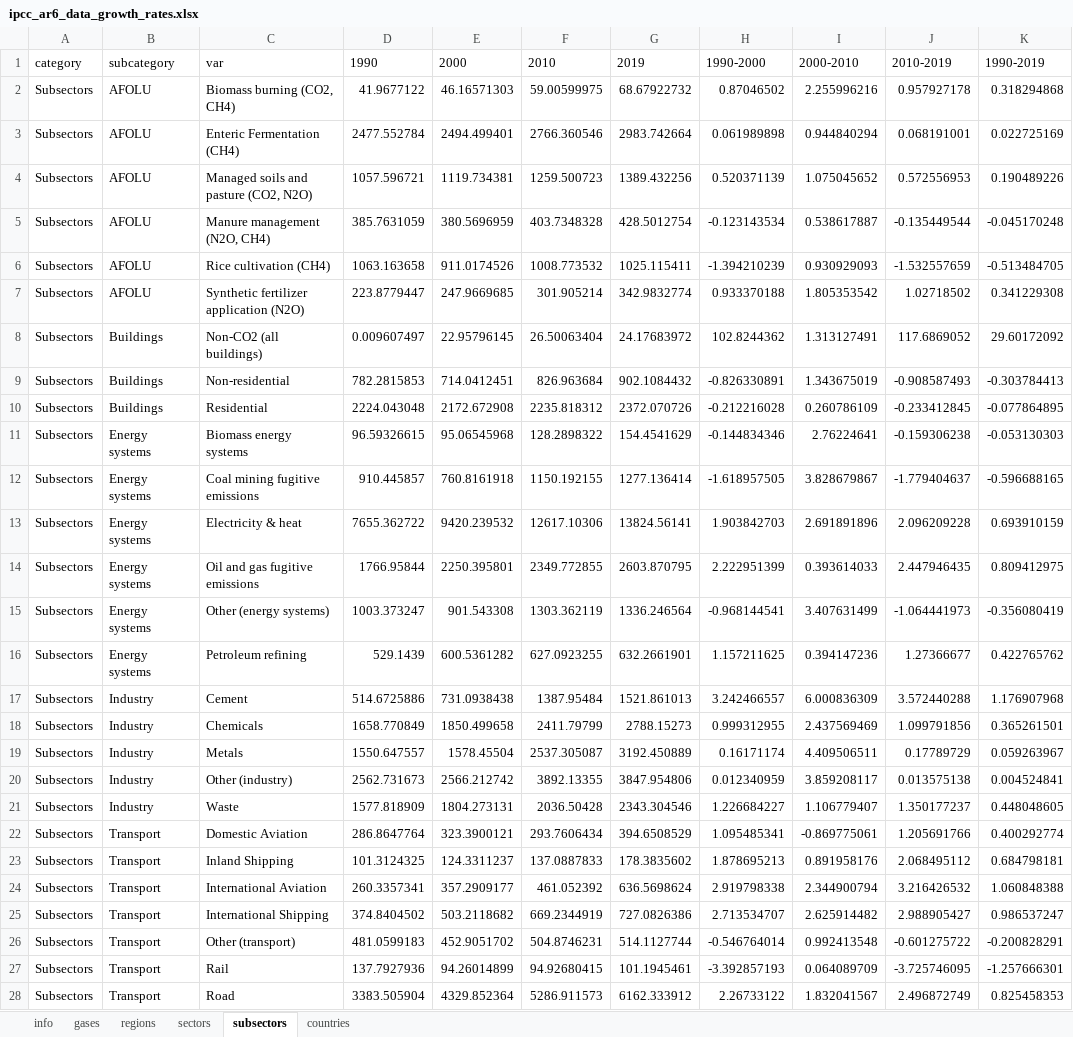
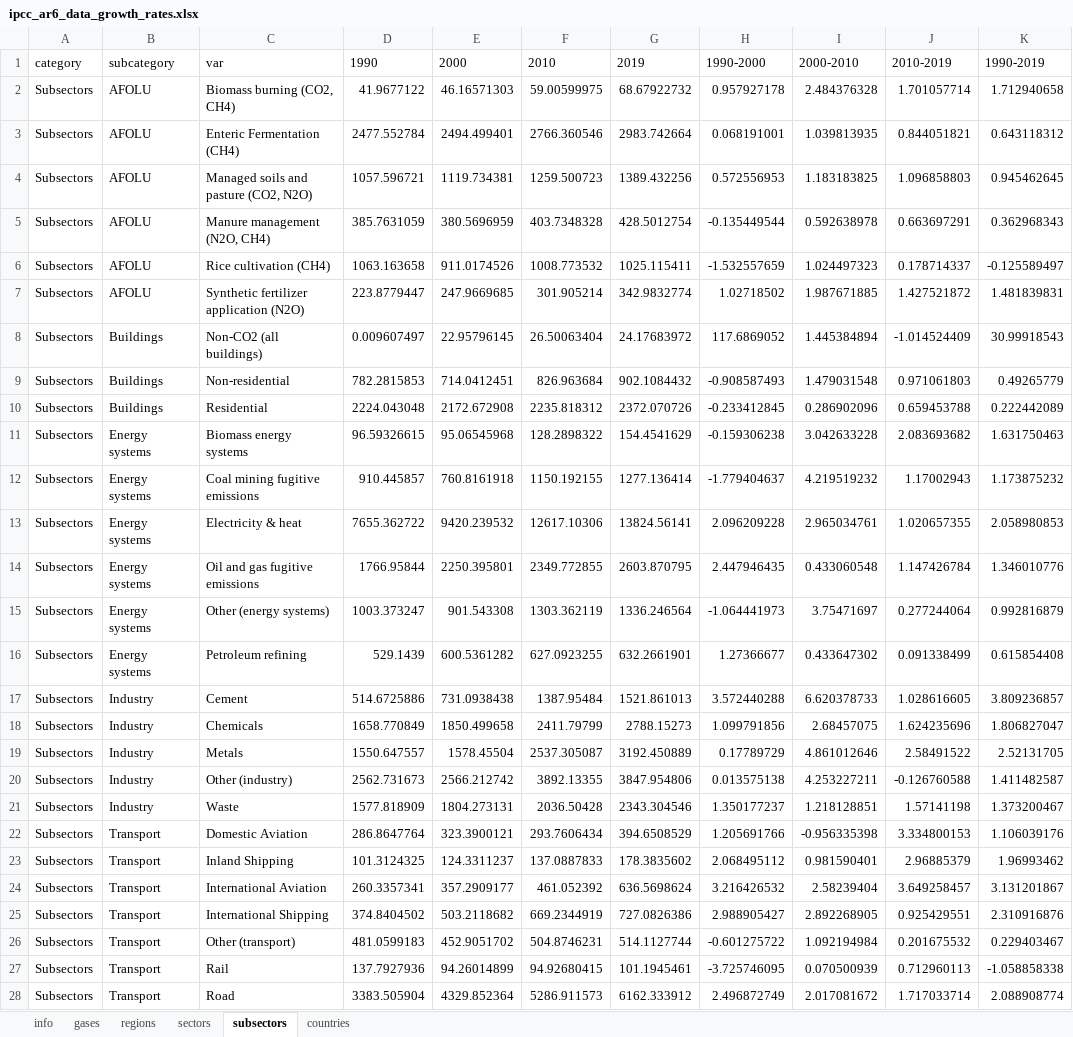
Before and after one commit to mcc-apsis/AR6-Emissions-trends-and-drivers, an Excel workbook: Results/Public data/ipcc_ar6_data_growth_rates.xlsx, sheet subsectors, drawn as a sheet; values as stored, in another font and other column widths than the file's, no borders; removed rows and columns are numbered as before the commit, all else as after; the diff names each change by its address in the sheet, - before the commit and + after, or states it on an @@ line.

```diff
--- a/Results/Public data/ipcc_ar6_data_growth_rates.xlsx (sheet subsectors)
+++ b/Results/Public data/ipcc_ar6_data_growth_rates.xlsx (sheet subsectors)
-column H, rows 1-28: 1990-2000 | 0.87046502 | 0.061989898 | 0.520371139 | -0.123143534 | -1.394210239 | 0.933370188 | 102.8244362 | -0.826330891 | -0.212216028 | -0.144834346 | -1.618957505 | 1.903842703 | 2.222951399 | -0.968144541 | 1.157211625 | 3.242466557 | 0.999312955 | 0.16171174 | 0.012340959 | 1.226684227 | 1.095485341 | 1.878695213 | 2.919798338 | 2.713534707 | -0.546764014 | -3.392857193 | 2.26733122
-column I, rows 1-28: 2000-2010 | 2.255996216 | 0.944840294 | 1.075045652 | 0.538617887 | 0.930929093 | 1.805353542 | 1.313127491 | 1.343675019 | 0.260786109 | 2.76224641 | 3.828679867 | 2.691891896 | 0.393614033 | 3.407631499 | 0.394147236 | 6.000836309 | 2.437569469 | 4.409506511 | 3.859208117 | 1.106779407 | -0.869775061 | 0.891958176 | 2.344900794 | 2.625914482 | 0.992413548 | 0.064089709 | 1.832041567
+column I, rows 1-28: 2000-2010 | 2.484376328 | 1.039813935 | 1.183183825 | 0.592638978 | 1.024497323 | 1.987671885 | 1.445384894 | 1.479031548 | 0.286902096 | 3.042633228 | 4.219519232 | 2.965034761 | 0.433060548 | 3.75471697 | 0.433647302 | 6.620378733 | 2.68457075 | 4.861012646 | 4.253227211 | 1.218128851 | -0.956335398 | 0.981590401 | 2.58239404 | 2.892268905 | 1.092194984 | 0.070500939 | 2.017081672
+column J, rows 1-28: 2010-2019 | 1.701057714 | 0.844051821 | 1.096858803 | 0.663697291 | 0.178714337 | 1.427521872 | -1.014524409 | 0.971061803 | 0.659453788 | 2.083693682 | 1.17002943 | 1.020657355 | 1.147426784 | 0.277244064 | 0.091338499 | 1.028616605 | 1.624235696 | 2.58491522 | -0.126760588 | 1.57141198 | 3.334800153 | 2.96885379 | 3.649258457 | 0.925429551 | 0.201675532 | 0.712960113 | 1.717033714
-H1: 2010-2019
+H1: 1990-2000
-K2: 0.318294868
+K2: 1.712940658
-K3: 0.022725169
+K3: 0.643118312
-K4: 0.190489226
+K4: 0.945462645
-K5: -0.045170248
+K5: 0.362968343
-K6: -0.513484705
+K6: -0.125589497
-K7: 0.341229308
+K7: 1.481839831
-K8: 29.60172092
+K8: 30.99918543
-K9: -0.303784413
+K9: 0.49265779
-K10: -0.077864895
+K10: 0.222442089
-K11: -0.053130303
+K11: 1.631750463
-K12: -0.596688165
+K12: 1.173875232
-K13: 0.693910159
+K13: 2.058980853
-K14: 0.809412975
+K14: 1.346010776
-K15: -0.356080419
+K15: 0.992816879
-K16: 0.422765762
+K16: 0.615854408
-K17: 1.176907968
+K17: 3.809236857
-K18: 0.365261501
+K18: 1.806827047
-K19: 0.059263967
+K19: 2.52131705
-K20: 0.004524841
+K20: 1.411482587
-K21: 0.448048605
+K21: 1.373200467
-K22: 0.400292774
+K22: 1.106039176
-K23: 0.684798181
+K23: 1.96993462
-K24: 1.060848388
+K24: 3.131201867
-K25: 0.986537247
+K25: 2.310916876
-K26: -0.200828291
+K26: 0.229403467
-K27: -1.257666301
+K27: -1.058858338
-K28: 0.825458353
+K28: 2.088908774
```
Also changed, not shown: sheet countries, sheet regions, sheet sectors, sheet gases, sheet info, 5 other files.
